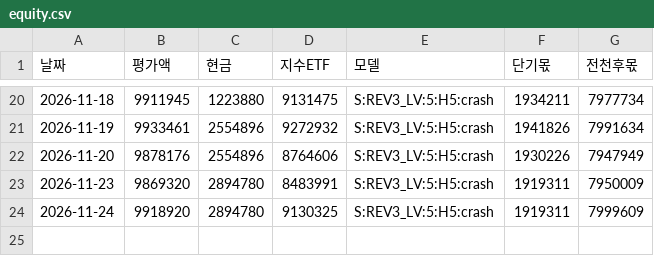
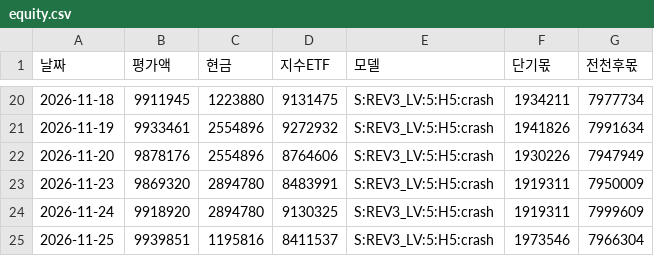
Before and after one commit to sunbmj4119-cmd/rich, a CSV file: data/short/equity.csv, drawn as a sheet; only a part is shown, gaps mark what is left out.

```diff
--- a/data/short/equity.csv
+++ b/data/short/equity.csv
@@ -24 +24,2 @@
 2026-11-24,9918920,2894780,9130325,S:REV3_LV:5:H5:crash,1919311,7999609
+2026-11-25,9939851,1195816,8411537,S:REV3_LV:5:H5:crash,1973546,7966304
```
Also changed, not shown: data/autotrade/equity.csv, data/fx_usdkrw.csv, 48 other files.
